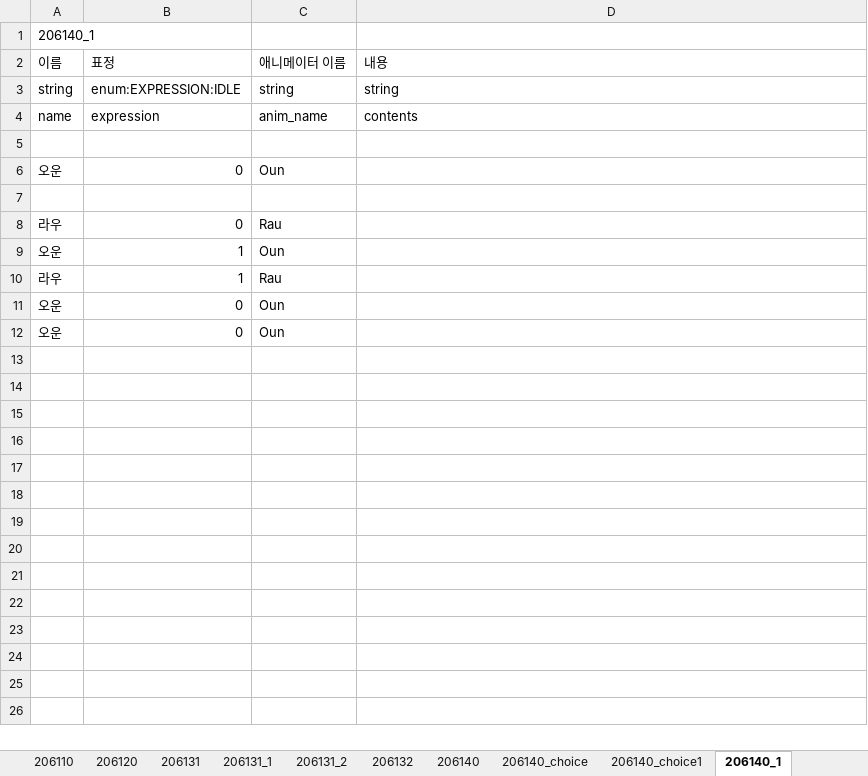
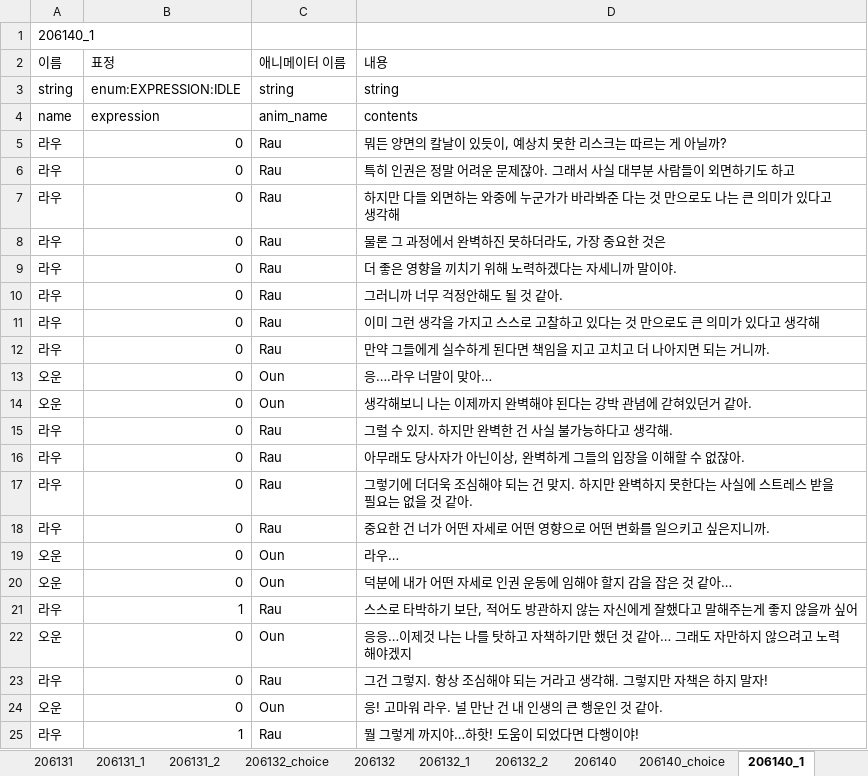
Before and after one commit to SunSet97/Slanted_Structure, an Excel workbook: Excel2Json/bin/ep02/ep02_4.xlsx, sheet 206140_1, drawn as a sheet; values as stored, in another font and other column widths than the file's, no borders; addresses are those after the commit; the diff names each change by its address in the sheet, - before the commit and + after, or states it on an @@ line.

```diff
--- a/Excel2Json/bin/ep02/ep02_4.xlsx (sheet 206140_1)
+++ b/Excel2Json/bin/ep02/ep02_4.xlsx (sheet 206140_1)
-sheet tab: 206140_choice1
+sheet tab: 206132_choice
+sheet tab: 206132_1
+sheet tab: 206132_2
-row 5: (empty)
+row 5: 라우 | 0 | Rau | 뭐든 양면의 칼날이 있듯이, 예상치 못한 리스크는 따르는 게 아닐까?
+row 6: 라우 | 0 | Rau | 특히 인권은 정말 어려운 문제잖아. 그래서 사실 대부분 사람들이 외면하기도 하고
+row 7: 라우 | 0 | Rau | 하지만 다들 외면하는 와중에 누군가가 바라봐준 다는 것 만으로도 나는 큰 의미가 있다고 생각해
+row 8: 라우 | 0 | Rau | 물론 그 과정에서 완벽하진 못하더라도, 가장 중요한 것은
+row 9: 라우 | 0 | Rau | 더 좋은 영향을 끼치기 위해 노력하겠다는 자세니까 말이야.
+row 10: 라우 | 0 | Rau | 그러니까 너무 걱정안해도 될 것 같아.
+row 11: 라우 | 0 | Rau | 이미 그런 생각을 가지고 스스로 고찰하고 있다는 것 만으로도 큰 의미가 있다고 생각해
+row 12: 라우 | 0 | Rau | 만약 그들에게 실수하게 된다면 책임을 지고 고치고 더 나아지면 되는 거니까.
-D13 (내용): (empty)
+D13 (내용): 응….라우 너말이 맞아…
-row 14: (empty)
+row 14: 오운 | 0 | Oun | 생각해보니 나는 이제까지 완벽해야 된다는 강박 관념에 갇혀있던거 같아.
-D15 (내용): (empty)
+D15 (내용): 그럴 수 있지. 하지만 완벽한 건 사실 불가능하다고 생각해.
+row 16: 라우 | 0 | Rau | 아무래도 당사자가 아닌이상, 완벽하게 그들의 입장을 이해할 수 없잖아.
+row 17: 라우 | 0 | Rau | 그렇기에 더더욱 조심해야 되는 건 맞지. 하지만 완벽하지 못한다는 사실에 스트레스 받을 필요는 없을 것 같아.
+row 18: 라우 | 0 | Rau | 중요한 건 너가 어떤 자세로 어떤 영향으로 어떤 변화를 일으키고 싶은지니까.
-B19 (표정): 1
+B19 (표정): 0
-D19 (내용): (empty)
+D19 (내용): 라우…
+row 20: 오운 | 0 | Oun | 덕분에 내가 어떤 자세로 인권 운동에 임해야 할지 감을 잡은 것 같아…
-D21 (내용): (empty)
+D21 (내용): 스스로 타박하기 보단, 적어도 방관하지 않는 자신에게 잘했다고 말해주는게 좋지 않을까 싶어
-D22 (내용): (empty)
+D22 (내용): 응응…이제것 나는 나를 탓하고 자책하기만 했던 것 같아… 그래도 자만하지 않으려고 노력해야겠지
+row 23: 라우 | 0 | Rau | 그건 그렇지. 항상 조심해야 되는 거라고 생각해. 그렇지만 자책은 하지 말자!
-D24 (내용): (empty)
+D24 (내용): 응! 고마워 라우. 널 만난 건 내 인생의 큰 행운인 것 같아.
+row 25: 라우 | 1 | Rau | 뭘 그렇게 까지야…하핫! 도움이 되었다면 다행이야!
```
Also changed, not shown: sheet 206140, sheet 205120_2, sheet 206140_2, sheet 205120_1, sheet 206132, sheet 206131_2, 3 more sheets, other sheet tabs, Excel2Json/bin/ep02/ep02_2.xlsx, Excel2Json/bin/ep02/ep02_3.xlsx, 54 other files.
